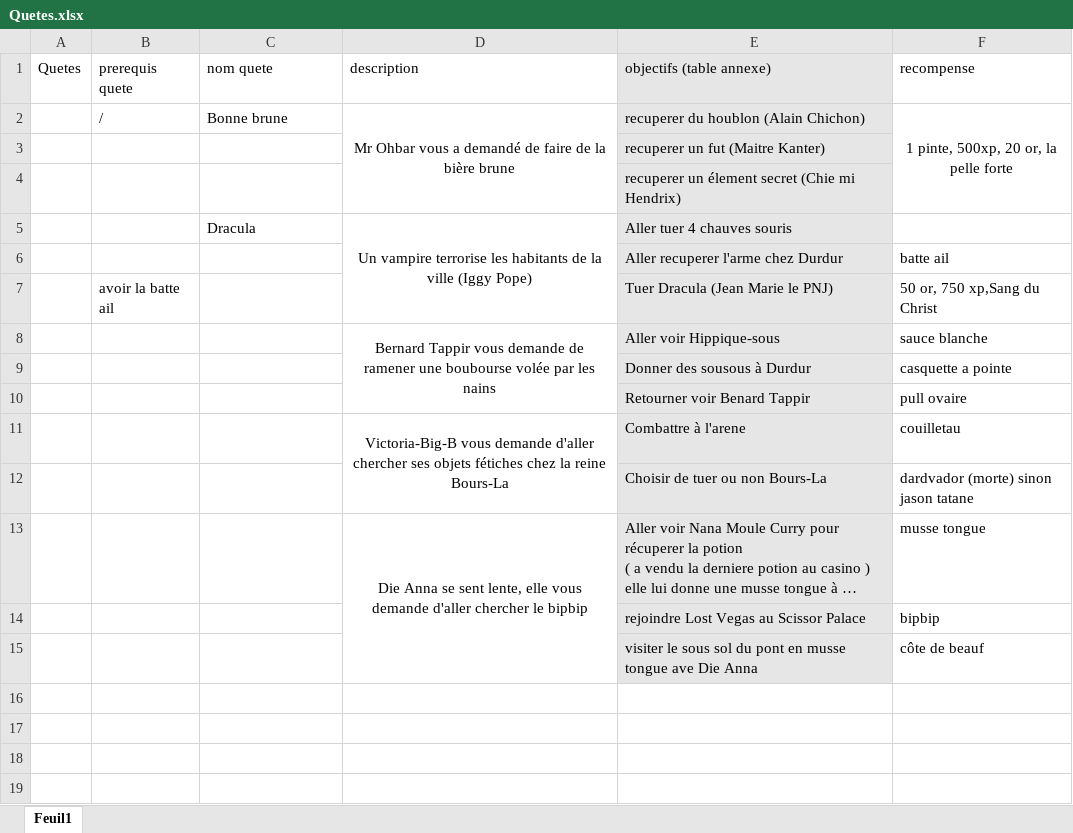
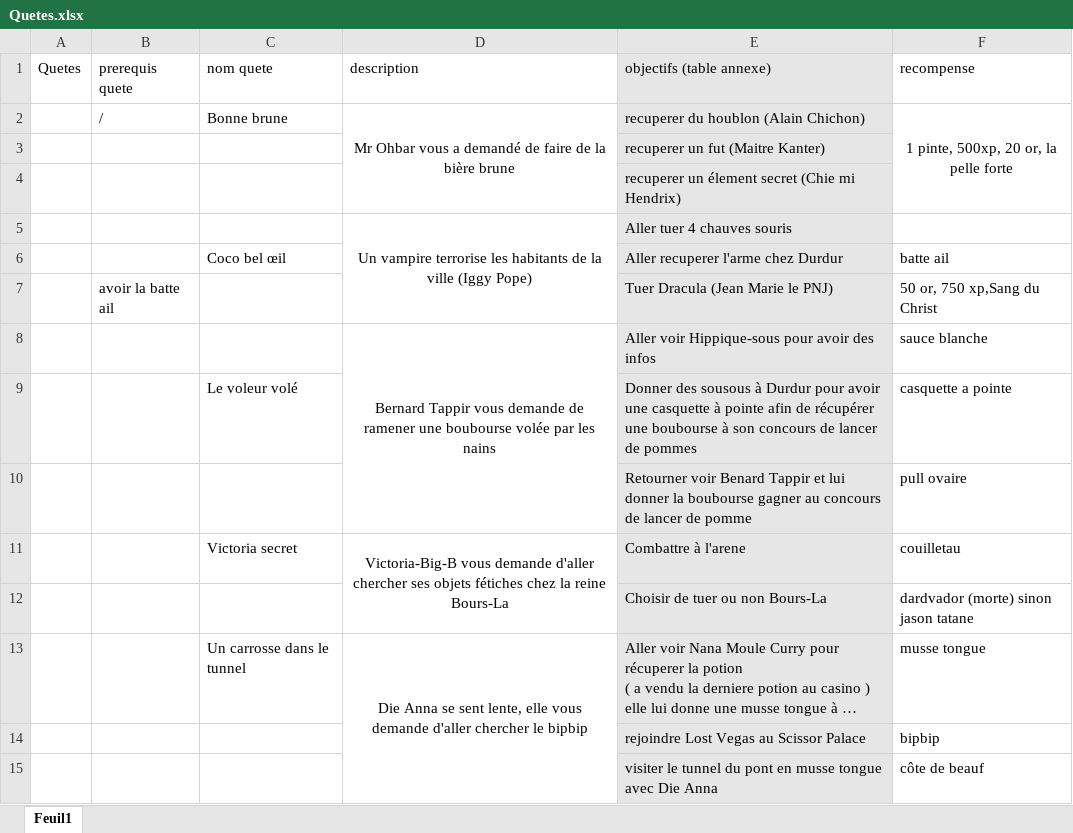
Before and after one commit to DWWM-AFPA/jdr2d, an Excel workbook: docs/Quetes.xlsx, sheet Feuil1, drawn as a sheet; long unchanged cells end in …; values as stored, in another font and other column widths than the file's, no borders; removed rows and columns are numbered as before the commit, all else as after; the diff names each change by its address in the sheet, - before the commit and + after, or states it on an @@ line.

```diff
--- a/docs/Quetes.xlsx (sheet Feuil1)
+++ b/docs/Quetes.xlsx (sheet Feuil1)
-C5 (nom quete): Dracula
+C5 (nom quete): (empty)
-C6 (nom quete): (empty)
+C6 (nom quete): Coco bel œil
-E8 (objectifs (table annexe)): Aller voir Hippique-sous
+E8 (objectifs (table annexe)): Aller voir Hippique-sous pour avoir des infos
-row 9:  |  |  |  | Donner des sousous à Durdur | casquette a pointe
+row 9:  |  | Le voleur volé |  | Donner des sousous à Durdur pour avoir une casquette à pointe afin de récupérer une boubourse à son concours de lancer de pommes | casquette a pointe
-E10 (objectifs (table annexe)): …Benard Tappir
+E10 (objectifs (table annexe)): …Benard Tappir et lui donner la boubourse gagner au concours de lancer de pomme
-C11 (nom quete): (empty)
+C11 (nom quete): Victoria secret
-C13 (nom quete): (empty)
+C13 (nom quete): Un carrosse dans le tunnel
-E15 (objectifs (table annexe)): visiter le sous sol du pont en musse tongue ave Die Anna
+E15 (objectifs (table annexe)): visiter le tunnel du pont en musse tongue avec Die Anna
```
Also changed, not shown: docs/Exemple_dialogue_JDR.xlsx, docs/Objets_v2.xlsx, 1 other file.
